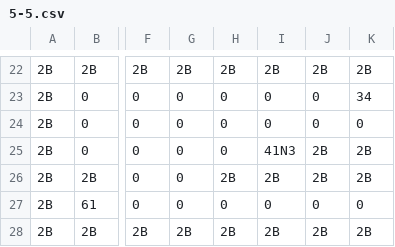
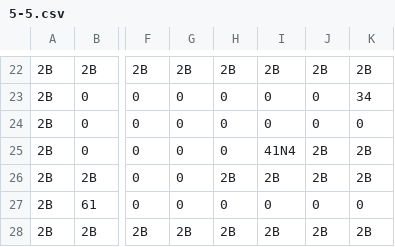
Before and after one commit to Hyodeon/W01_Team3, a CSV file: Assets/Map/5-5.csv, drawn as a sheet; only a part is shown, gaps mark what is left out; the diff names each change by its address in the sheet, - before the commit and + after, or states it on an @@ line.

```diff
--- a/Assets/Map/5-5.csv
+++ b/Assets/Map/5-5.csv
-I25: 41N3
+I25: 41N4
```
Also changed, not shown: Assets/Map/4-1.csv, 5 other files.
